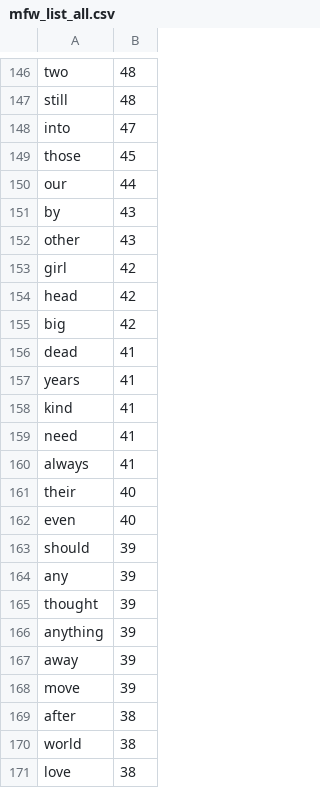
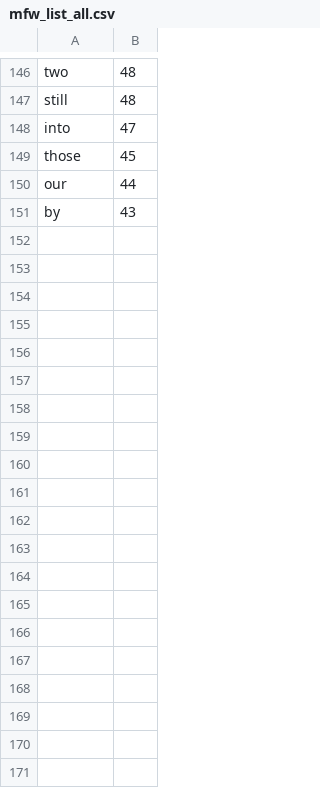
Before and after one commit to homoquiestfaba/Subtitle_Stylometry, a CSV file: frequency_output/mfw_list_all.csv, drawn as a sheet; only a part is shown, gaps mark what is left out; the diff covers the shown part only; the diff names each change by its address in the sheet, - before the commit and + after, or states it on an @@ line.

```diff
--- a/frequency_output/mfw_list_all.csv
+++ b/frequency_output/mfw_list_all.csv
-row 152: other | 43
-row 153: girl | 42
-row 154: head | 42
-row 155: big | 42
-row 156: dead | 41
-row 157: years | 41
-row 158: kind | 41
-row 159: need | 41
-row 160: always | 41
-row 161: their | 40
-row 162: even | 40
-row 163: should | 39
-row 164: any | 39
-row 165: thought | 39
-row 166: anything | 39
-row 167: away | 39
-row 168: move | 39
-row 169: after | 38
-row 170: world | 38
-row 171: love | 38
```
Also changed, not shown: 30 removed rows elsewhere in this file, 2 other files.
